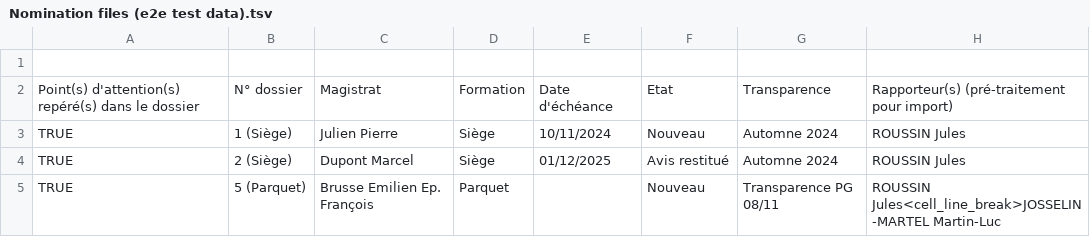
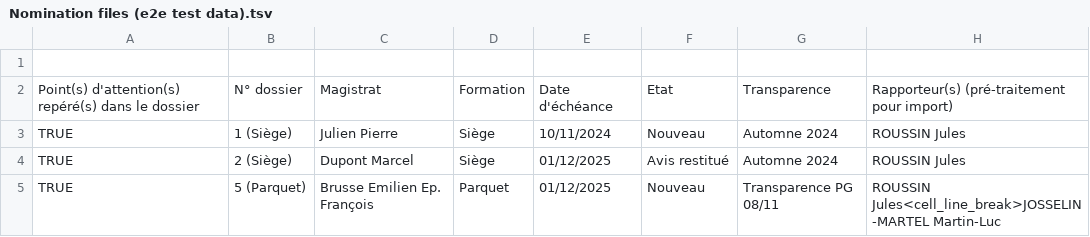
Before and after one commit to betagouv/fondation, a TSV file: apps/api/cli/import-nominations-from-local-file/Nomination files (e2e test data).tsv, drawn as a sheet; only a part is shown; the diff names each change by its address in the sheet, - before the commit and + after, or states it on an @@ line.

Commit message:
Création d'un cas d'usage dans le contexte Nominations pour synchroniser les données excel importées

```diff
--- a/apps/api/cli/import-nominations-from-local-file/Nomination files (e2e test data).tsv
+++ b/apps/api/cli/import-nominations-from-local-file/Nomination files (e2e test data).tsv
-E5: (empty)
+E5: 01/12/2025
```
Also changed, not shown: 48 other files.
